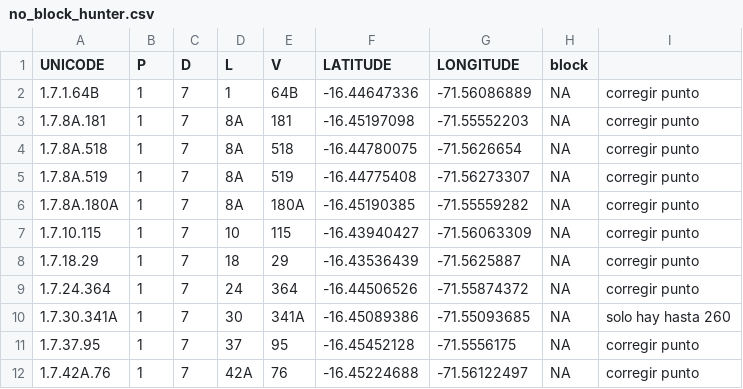
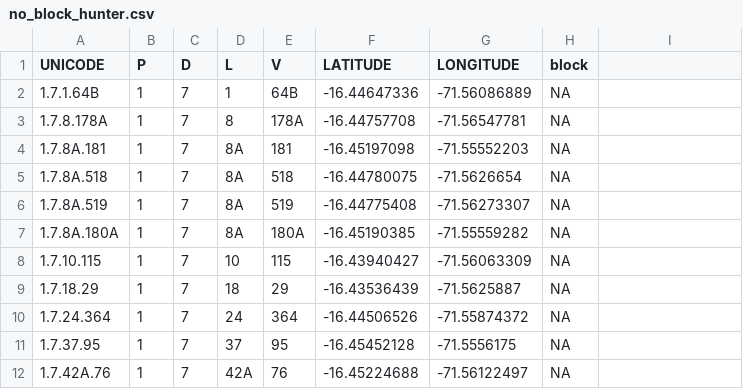
Before and after one commit to arenica2/CLAUDIA-DATOS-, a CSV file: claudia codigos r/no_blocks_arequipa/no_block_hunter.csv, drawn as a sheet; removed rows and columns are numbered as before the commit, all else as after; the diff names each change by its address in the sheet, - before the commit and + after, or states it on an @@ line.

```diff
--- a/claudia codigos r/no_blocks_arequipa/no_block_hunter.csv
+++ b/claudia codigos r/no_blocks_arequipa/no_block_hunter.csv
-I2: corregir punto
+I2: (empty)
+row 3: 1.7.8.178A | 1 | 7 | 8 | 178A | -16.44757708 | -71.56547781 | NA
-I4:I10: corregir punto
+I4:I10: (empty)
-row 10: 1.7.30.341A | 1 | 7 | 30 | 341A | -16.45089386 | -71.55093685 | NA | solo hay hasta 260
-I11:I12: corregir punto
+I11:I12: (empty)
```
Also changed, not shown: 6 other files.
